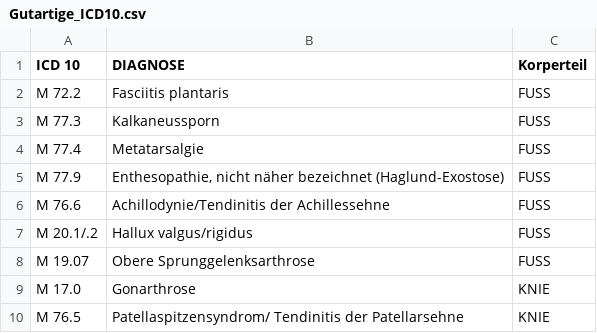
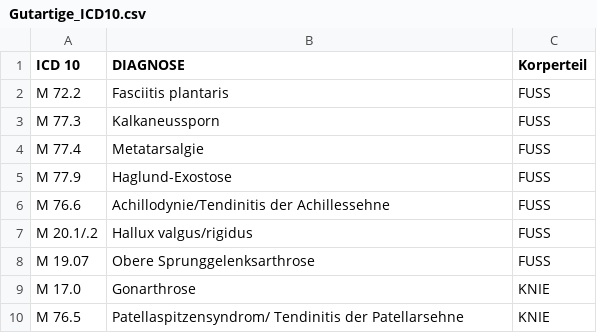
Before and after one commit to MD-Torres/mtra-schule, a CSV file: Daten/Gutartige_ICD10.csv, drawn as a sheet; only a part is shown.

```diff
--- a/Daten/Gutartige_ICD10.csv
+++ b/Daten/Gutartige_ICD10.csv
@@ -4,3 +4,3 @@ M 77.3,Kalkaneussporn,FUSS
 M 77.4,Metatarsalgie,FUSS
-M 77.9,"Enthesopathie, nicht näher bezeichnet (Haglund-Exostose)",FUSS
+M 77.9,"Haglund-Exostose",FUSS
 M 76.6,Achillodynie/Tendinitis der Achillessehne,FUSS
```
Also changed, not shown: 2 other files.
